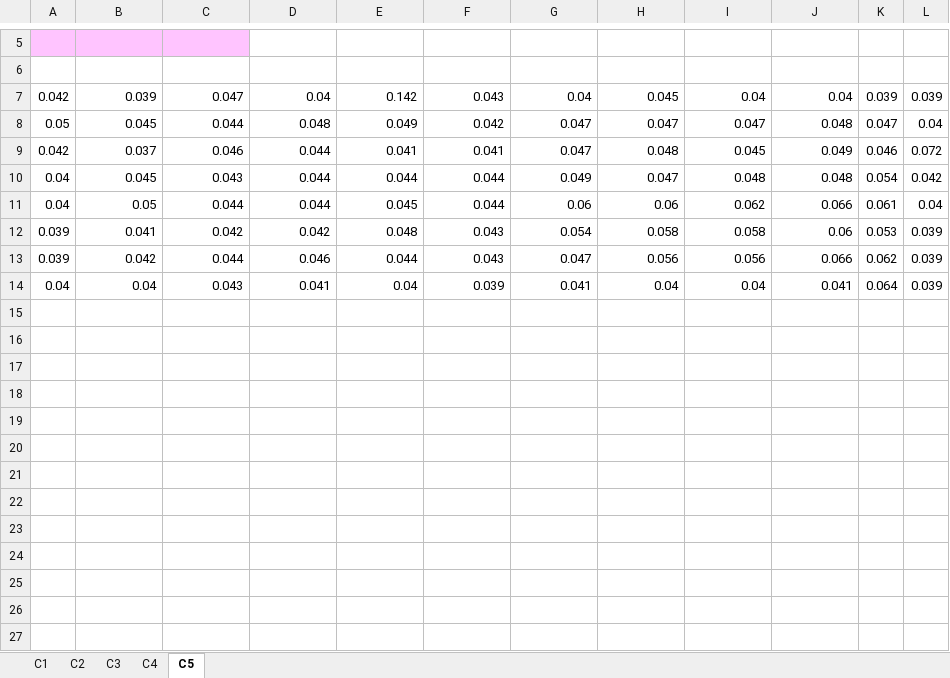
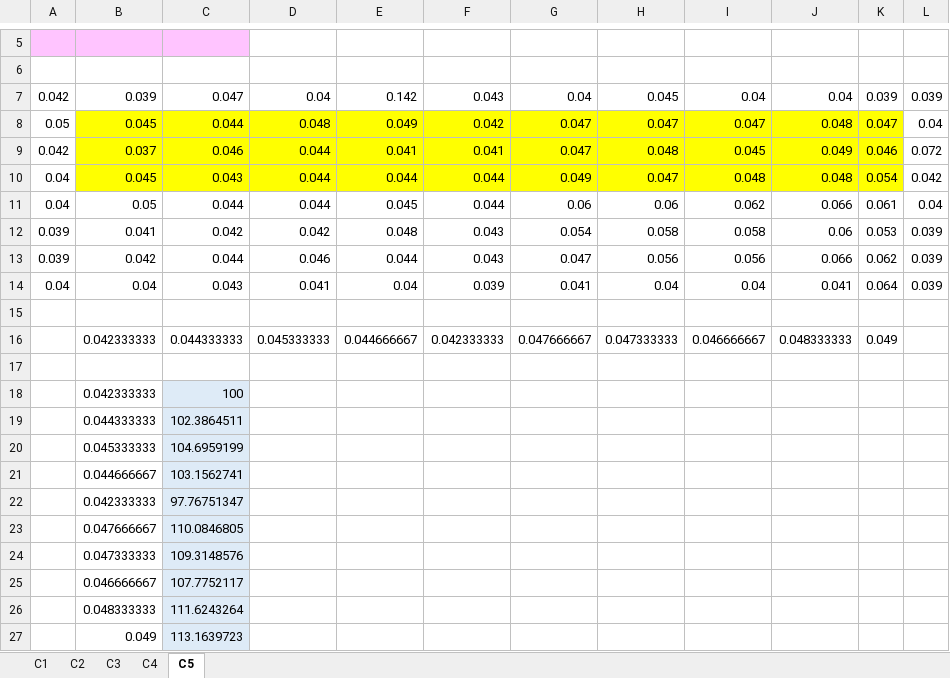
Before and after one commit to prdass/PD_Lab_book, an Excel workbook: Raw_SRB_data/Crizotinib_only/Crizotinib_SRB_data.xlsx, sheet C5, drawn as a sheet; only a part is shown, gaps mark what is left out; values as stored, in another font and other column widths than the file's, no borders; the diff names each change by its address in the sheet, - before the commit and + after, or states it on an @@ line.

```diff
--- a/Raw_SRB_data/Crizotinib_only/Crizotinib_SRB_data.xlsx (sheet C5)
+++ b/Raw_SRB_data/Crizotinib_only/Crizotinib_SRB_data.xlsx (sheet C5)
-B8:K10 fill: none
+B8:K10 fill: #FFFF00
+row 15: (empty)
+row 16:  | 0.042333333 | 0.044333333 | 0.045333333 | 0.044666667 | 0.042333333 | 0.047666667 | 0.047333333 | 0.046666667 | 0.048333333 | 0.049
+row 17: (empty)
+row 18:  | 0.042333333 | 100
+row 19:  | 0.044333333 | 102.3864511
+row 20:  | 0.045333333 | 104.6959199
+row 21:  | 0.044666667 | 103.1562741
+row 22:  | 0.042333333 | 97.76751347
+row 23:  | 0.047666667 | 110.0846805
+row 24:  | 0.047333333 | 109.3148576
+row 25:  | 0.046666667 | 107.7752117
+row 26:  | 0.048333333 | 111.6243264
+row 27:  | 0.049 | 113.1639723
```
Also changed, not shown: Raw_SRB_data/Selumetinib_only/Selumetinib_SRB_data.xlsx, 4 other files.
